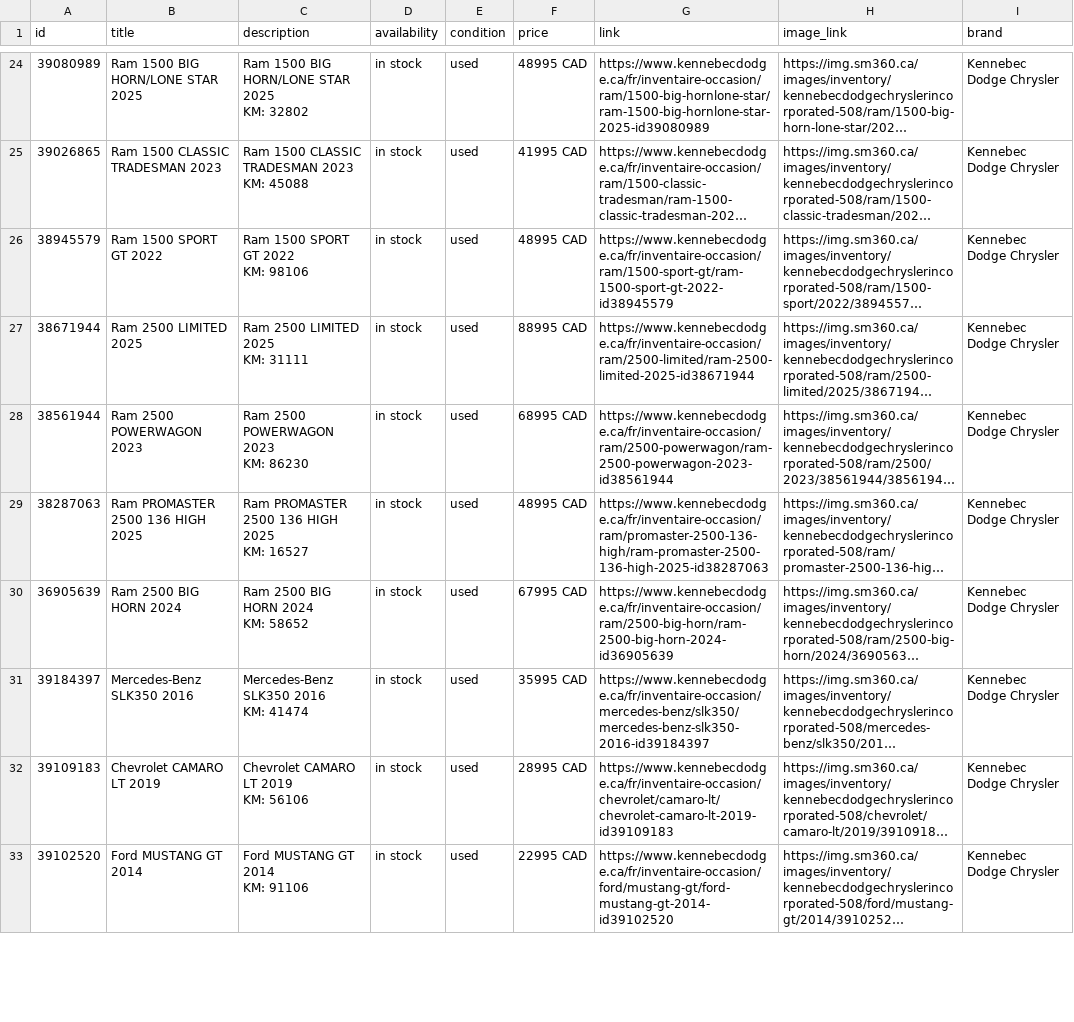
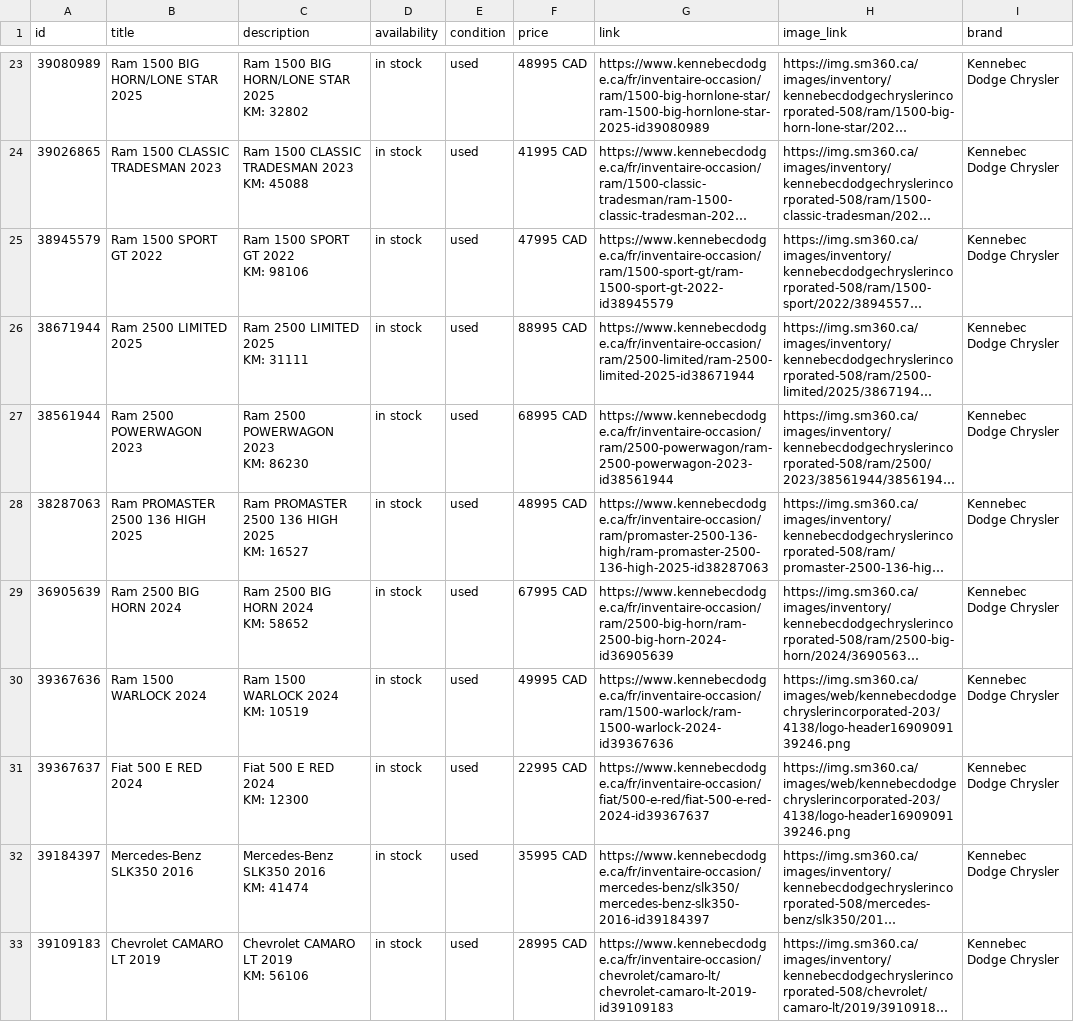
Before and after one commit to luxurahair/kennebec-meta-feed, a CSV file: docs/meta_used.csv, drawn as a sheet; only a part is shown, gaps mark what is left out; the shorter side is filled out with more unchanged rows; long unchanged cells end in …; addresses are those after the commit; ↵ is a line break in a cell; the diff covers the shown part only; the diff names each change by its address in the sheet, - before the commit and + after, or states it on an @@ line.

```diff
--- a/docs/meta_used.csv
+++ b/docs/meta_used.csv
-F25 (price): 48995 CAD
+F25 (price): 47995 CAD
+row 30: 39367636 | Ram 1500 WARLOCK 2024 | Ram 1500 WARLOCK 2024 ↵ KM: 10519 | in stock | used | 49995 CAD | https://www.kennebecdodge.ca/fr/inventaire-occasion/ram/1500-warlock/ram-1500-warlock-2024-id39367636 | https://img.sm360.ca/images/web/kennebecdodgechryslerincorporated-203/4138/logo-header1690909139246.png | Kennebec Dodge Chrysler
+row 31: 39367637 | Fiat 500 E RED 2024 | Fiat 500 E RED 2024 ↵ KM: 12300 | in stock | used | 22995 CAD | https://www.kennebecdodge.ca/fr/inventaire-occasion/fiat/500-e-red/fiat-500-e-red-2024-id39367637 | https://img.sm360.ca/images/web/kennebecdodgechryslerincorporated-203/4138/logo-header1690909139246.png | Kennebec Dodge Chrysler
```
Also changed, not shown: 1 removed row and 6 edited cells elsewhere in this file.
